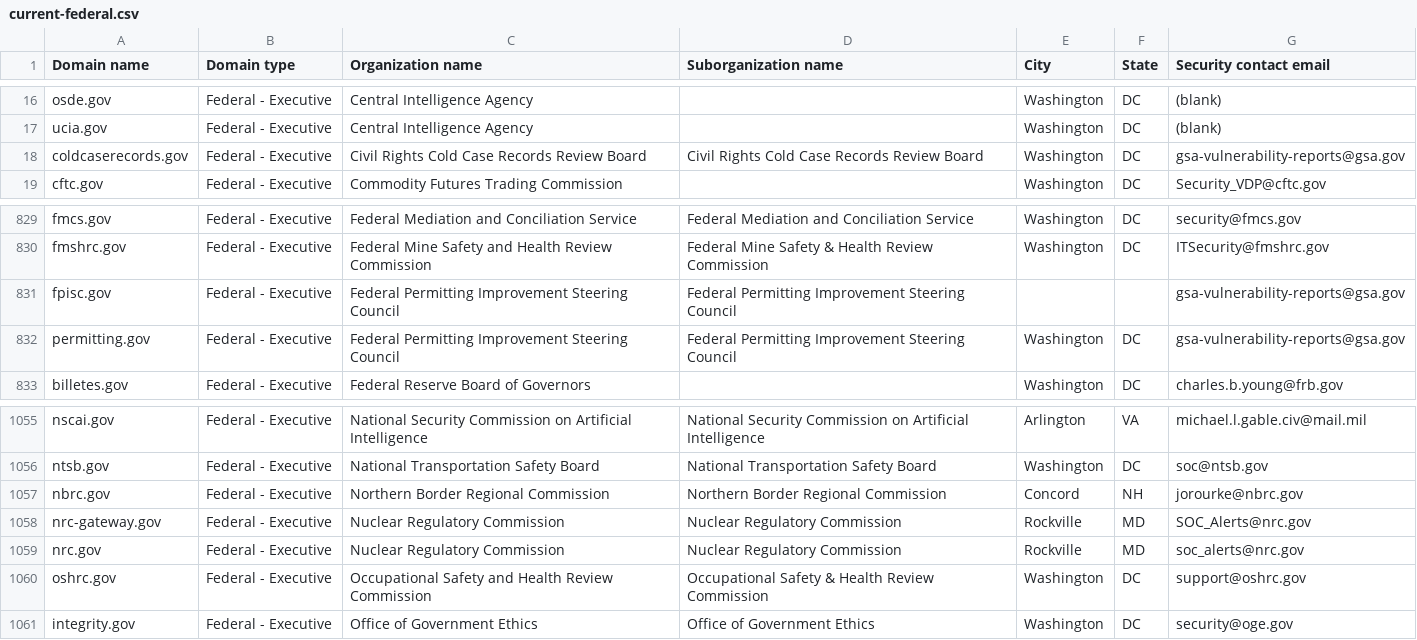
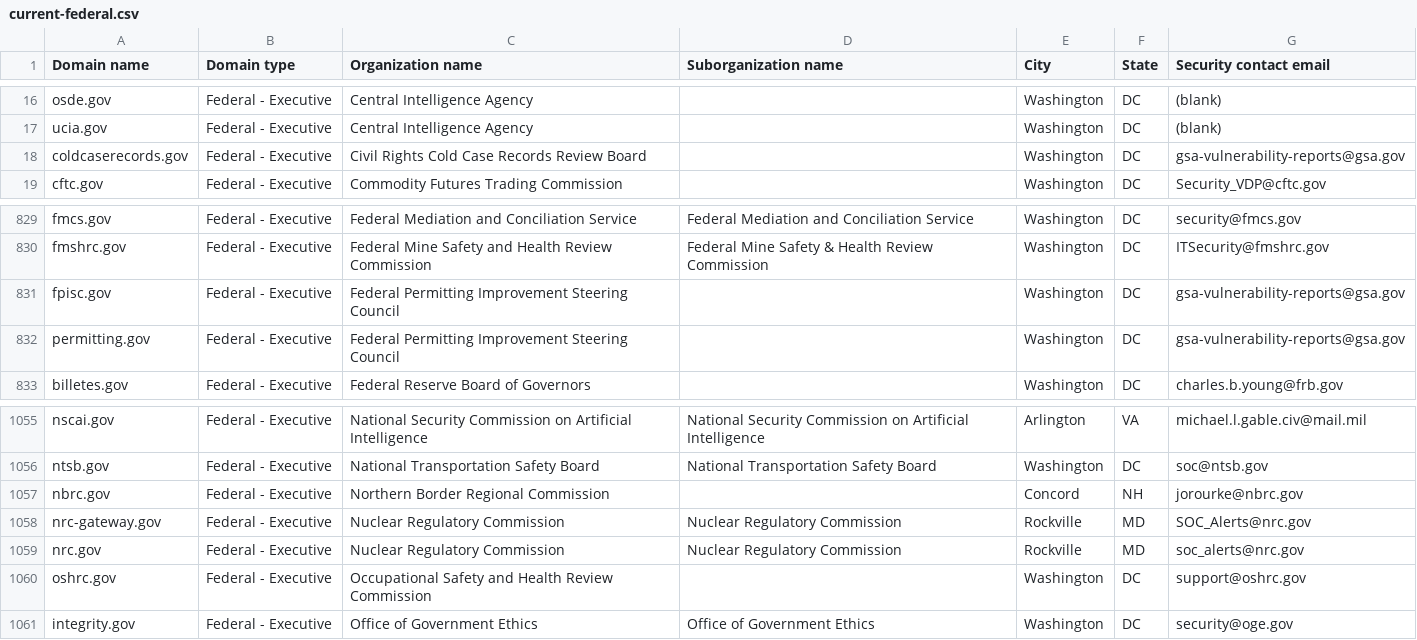
Before and after one commit to LadyPhoeynix/dotgov-data, a CSV file: current-federal.csv, drawn as a sheet; only a part is shown, gaps mark what is left out.

Commit message:
Flat: latest data (2026-01-16T06:48:16.652Z) {   "date": "2026-01-16T06:48:16.652Z",   "files": [     {       "name": "current-federal.csv",       "deltaBytes": -206,       "source": "https://manage.get.gov/api/v1/get-report/current-federal"     },     {       "name": "current-full.csv",       "deltaBytes": 937,       "source": "https://manage.get.gov/api/v1/get-report/current-full"     }   ] }

```diff
--- a/current-federal.csv
+++ b/current-federal.csv
@@ -17,3 +17,3 @@ osde.gov,Federal - Executive,Central Intelligence Agency,,Washington,DC,(blank)
 ucia.gov,Federal - Executive,Central Intelligence Agency,,Washington,DC,(blank)
-coldcaserecords.gov,Federal - Executive,Civil Rights Cold Case Records Review Board,Civil Rights Cold Case Records Review Board,Washington,DC,gsa-vulnerability-reports@gsa.gov
+coldcaserecords.gov,Federal - Executive,Civil Rights Cold Case Records Review Board,,Washington,DC,gsa-vulnerability-reports@gsa.gov
 cftc.gov,Federal - Executive,Commodity Futures Trading Commission,,Washington,DC,Security_VDP@cftc.gov
@@ -830,4 +830,4 @@ fmcs.gov,Federal - Executive,Federal Mediation and Conciliation Service,Federal
 fmshrc.gov,Federal - Executive,Federal Mine Safety and Health Review Commission,Federal Mine Safety & Health Review Commission,Washington,DC,ITSecurity@fmshrc.gov
-fpisc.gov,Federal - Executive,Federal Permitting Improvement Steering Council,Federal Permitting Improvement Steering Council,,,gsa-vulnerability-reports@gsa.gov
-permitting.gov,Federal - Executive,Federal Permitting Improvement Steering Council,Federal Permitting Improvement Steering Council,Washington,DC,gsa-vulnerability-reports@gsa.gov
+fpisc.gov,Federal - Executive,Federal Permitting Improvement Steering Council,,Washington,DC,gsa-vulnerability-reports@gsa.gov
+permitting.gov,Federal - Executive,Federal Permitting Improvement Steering Council,,Washington,DC,gsa-vulnerability-reports@gsa.gov
 billetes.gov,Federal - Executive,Federal Reserve Board of Governors,,Washington,DC,charles.b.young@frb.gov
@@ -1056,6 +1056,6 @@ nscai.gov,Federal - Executive,National Security Commission on Artificial Intelli
 ntsb.gov,Federal - Executive,National Transportation Safety Board,National Transportation Safety Board,Washington,DC,soc@ntsb.gov
-nbrc.gov,Federal - Executive,Northern Border Regional Commission,Northern Border Regional Commission,Concord,NH,jorourke@nbrc.gov
+nbrc.gov,Federal - Executive,Northern Border Regional Commission,,Concord,NH,jorourke@nbrc.gov
 nrc-gateway.gov,Federal - Executive,Nuclear Regulatory Commission,Nuclear Regulatory Commission,Rockville,MD,SOC_Alerts@nrc.gov
 nrc.gov,Federal - Executive,Nuclear Regulatory Commission,Nuclear Regulatory Commission,Rockville,MD,soc_alerts@nrc.gov
-oshrc.gov,Federal - Executive,Occupational Safety and Health Review Commission,Occupational Safety & Health Review Commission,Washington,DC,support@oshrc.gov
+oshrc.gov,Federal - Executive,Occupational Safety and Health Review Commission,,Washington,DC,support@oshrc.gov
 integrity.gov,Federal - Executive,Office of Government Ethics,Office of Government Ethics,Washington,DC,security@oge.gov
```
Also changed, not shown: 1 other file.
